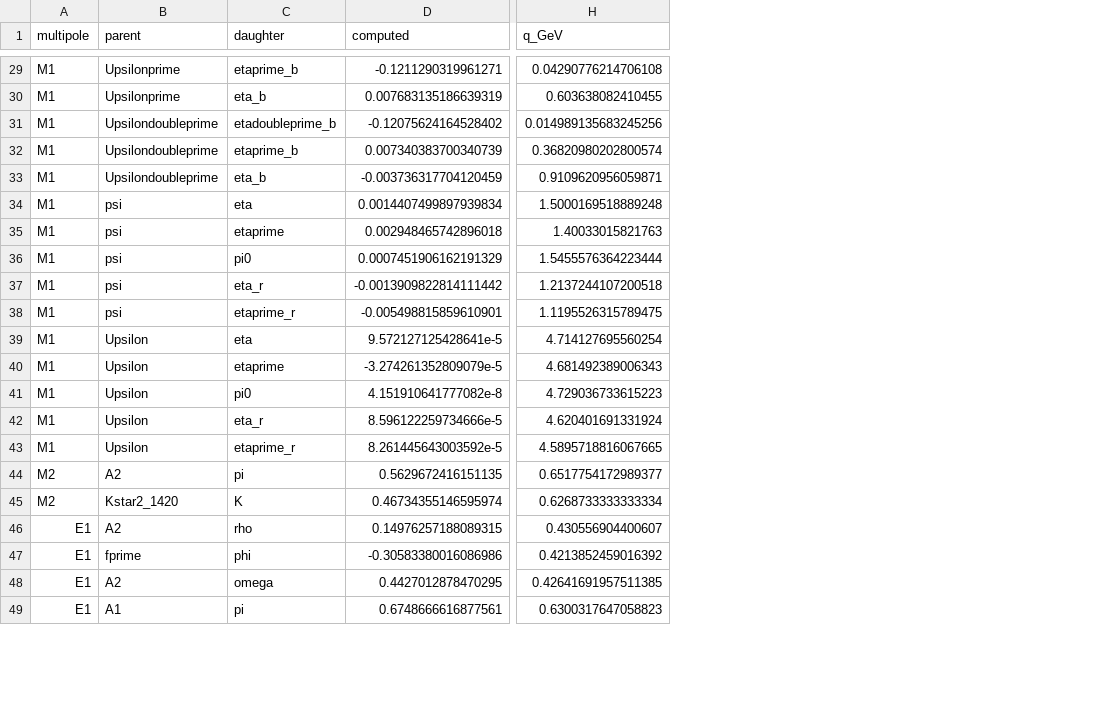
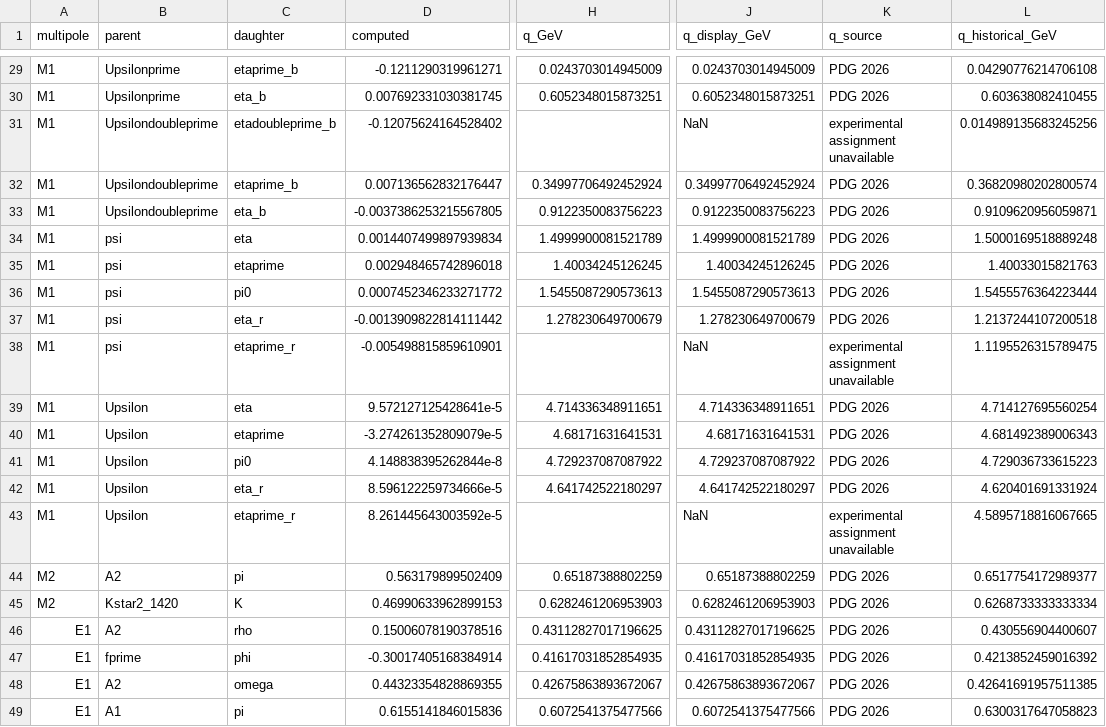
Before and after one commit to mmikhasenko/GIModel.jl, a CSV file: GIPaper/docs/residual_reports/table_vi_photon_decays.csv, drawn as a sheet; only a part is shown, gaps mark what is left out; the diff covers the shown part only; the diff names each change by its address in the sheet, - before the commit and + after, or states it on an @@ line.

```diff
--- a/GIPaper/docs/residual_reports/table_vi_photon_decays.csv
+++ b/GIPaper/docs/residual_reports/table_vi_photon_decays.csv
+column J (q_display_GeV), rows 29-49: 0.0243703014945009 | 0.6052348015873251 | NaN | 0.34997706492452924 | 0.9122350083756223 | 1.4999900081521789 | 1.40034245126245 | 1.5455087290573613 | 1.278230649700679 | NaN | 4.714336348911651 | 4.68171631641531 | 4.729237087087922 | 4.641742522180297 | NaN | 0.65187388802259 | 0.6282461206953903 | 0.43112827017196625 | 0.41617031852854935 | 0.42675863893672067 | 0.6072541375477566
+column K (q_source), rows 29-49: PDG 2026 | PDG 2026 | experimental assignment unavailable | PDG 2026 | PDG 2026 | PDG 2026 | PDG 2026 | PDG 2026 | PDG 2026 | experimental assignment unavailable | PDG 2026 | PDG 2026 | PDG 2026 | PDG 2026 | experimental assignment unavailable | PDG 2026 | PDG 2026 | PDG 2026 | PDG 2026 | PDG 2026 | PDG 2026
+column L (q_historical_GeV), rows 29-49: 0.04290776214706108 | 0.603638082410455 | 0.014989135683245256 | 0.36820980202800574 | 0.9109620956059871 | 1.5000169518889248 | 1.40033015821763 | 1.5455576364223444 | 1.2137244107200518 | 1.1195526315789475 | 4.714127695560254 | 4.681492389006343 | 4.729036733615223 | 4.620401691331924 | 4.5895718816067665 | 0.6517754172989377 | 0.6268733333333334 | 0.430556904400607 | 0.4213852459016392 | 0.42641691957511385 | 0.6300317647058823
-H29 (q_GeV): 0.04290776214706108
+H29 (q_GeV): 0.0243703014945009
-D30 (computed): 0.007683135186639319
+D30 (computed): 0.007692331030381745
-H30 (q_GeV): 0.603638082410455
+H30 (q_GeV): 0.6052348015873251
-H31 (q_GeV): 0.014989135683245256
+H31 (q_GeV): (empty)
-D32 (computed): 0.007340383700340739
+D32 (computed): 0.007136562832176447
-H32 (q_GeV): 0.36820980202800574
+H32 (q_GeV): 0.34997706492452924
-D33 (computed): -0.003736317704120459
+D33 (computed): -0.0037386253215567805
-H33 (q_GeV): 0.9109620956059871
+H33 (q_GeV): 0.9122350083756223
-H34 (q_GeV): 1.5000169518889248
+H34 (q_GeV): 1.4999900081521789
-H35 (q_GeV): 1.40033015821763
+H35 (q_GeV): 1.40034245126245
-D36 (computed): 0.0007451906162191329
+D36 (computed): 0.0007452346233271772
-H36 (q_GeV): 1.5455576364223444
+H36 (q_GeV): 1.5455087290573613
-H37 (q_GeV): 1.2137244107200518
+H37 (q_GeV): 1.278230649700679
-H38 (q_GeV): 1.1195526315789475
+H38 (q_GeV): (empty)
-H39 (q_GeV): 4.714127695560254
+H39 (q_GeV): 4.714336348911651
-H40 (q_GeV): 4.681492389006343
+H40 (q_GeV): 4.68171631641531
-D41 (computed): 4.151910641777082e-8
+D41 (computed): 4.148838395262844e-8
-H41 (q_GeV): 4.729036733615223
+H41 (q_GeV): 4.729237087087922
-H42 (q_GeV): 4.620401691331924
+H42 (q_GeV): 4.641742522180297
-H43 (q_GeV): 4.5895718816067665
+H43 (q_GeV): (empty)
-D44 (computed): 0.5629672416151135
+D44 (computed): 0.563179899502409
-H44 (q_GeV): 0.6517754172989377
+H44 (q_GeV): 0.65187388802259
-D45 (computed): 0.46734355146595974
+D45 (computed): 0.46990633962899153
-H45 (q_GeV): 0.6268733333333334
+H45 (q_GeV): 0.6282461206953903
-D46 (computed): 0.14976257188089315
+D46 (computed): 0.15006078190378516
-H46 (q_GeV): 0.430556904400607
+H46 (q_GeV): 0.43112827017196625
-D47 (computed): -0.30583380016086986
+D47 (computed): -0.30017405168384914
-H47 (q_GeV): 0.4213852459016392
+H47 (q_GeV): 0.41617031852854935
-D48 (computed): 0.4427012878470295
+D48 (computed): 0.44323354828869355
-H48 (q_GeV): 0.42641691957511385
+H48 (q_GeV): 0.42675863893672067
-D49 (computed): 0.6748666616877561
+D49 (computed): 0.6155141846015836
-H49 (q_GeV): 0.6300317647058823
+H49 (q_GeV): 0.6072541375477566
```
Also changed, not shown: 90 edited cells elsewhere in this file, GIPaper/data/raw/digitized_tables/table_ii_parameters/table_ii_parameters.csv, 32 other files.
